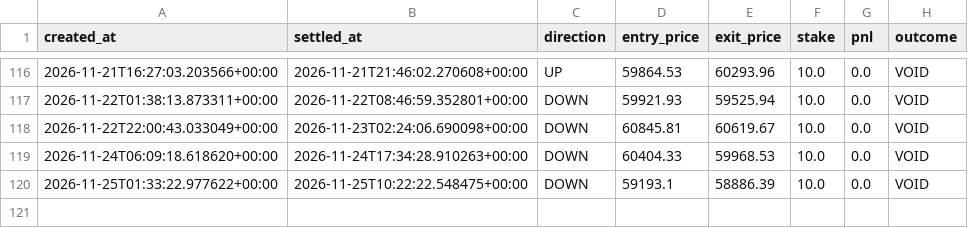
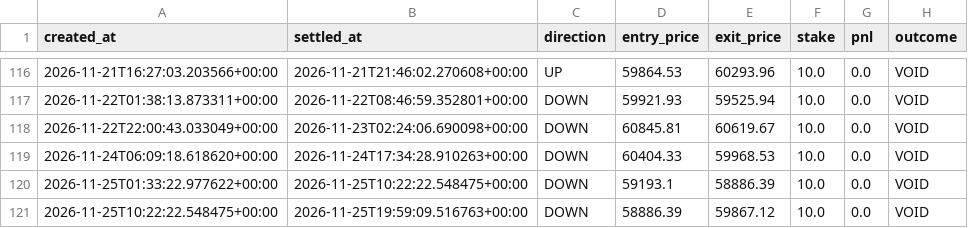
Before and after one commit to fattymyway-ui/bitcoin-paper-bot-v2, a CSV file: data/journal.csv, drawn as a sheet; only a part is shown, gaps mark what is left out.

```diff
--- a/data/journal.csv
+++ b/data/journal.csv
@@ -120 +120,2 @@ created_at,settled_at,direction,entry_price,exit_price,stake,pnl,outcome
 2026-11-25T01:33:22.977622+00:00,2026-11-25T10:22:22.548475+00:00,DOWN,59193.1,58886.39,10.0,0.0,VOID
+2026-11-25T10:22:22.548475+00:00,2026-11-25T19:59:09.516763+00:00,DOWN,58886.39,59867.12,10.0,0.0,VOID
```
Also changed, not shown: data/parallel_journal.csv, 2 other files.
